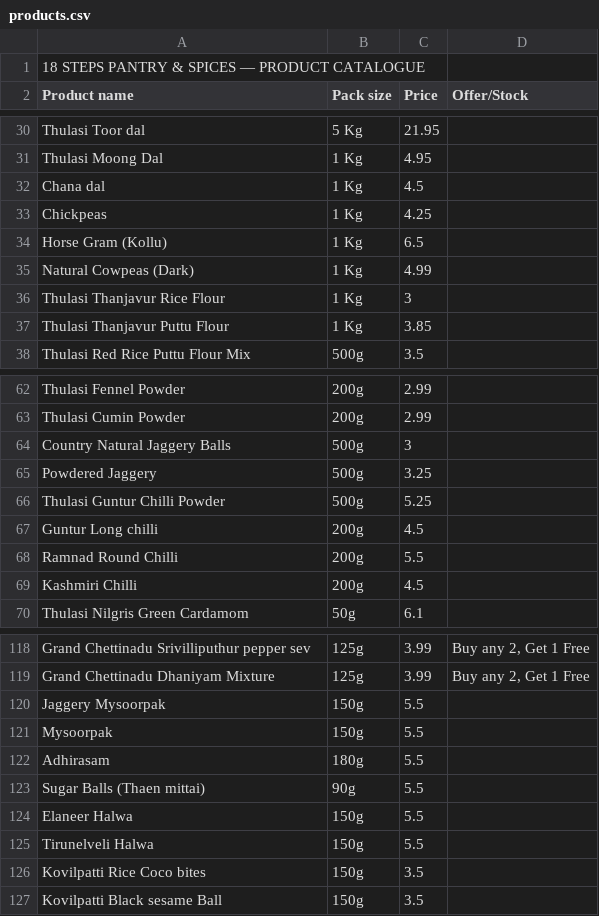
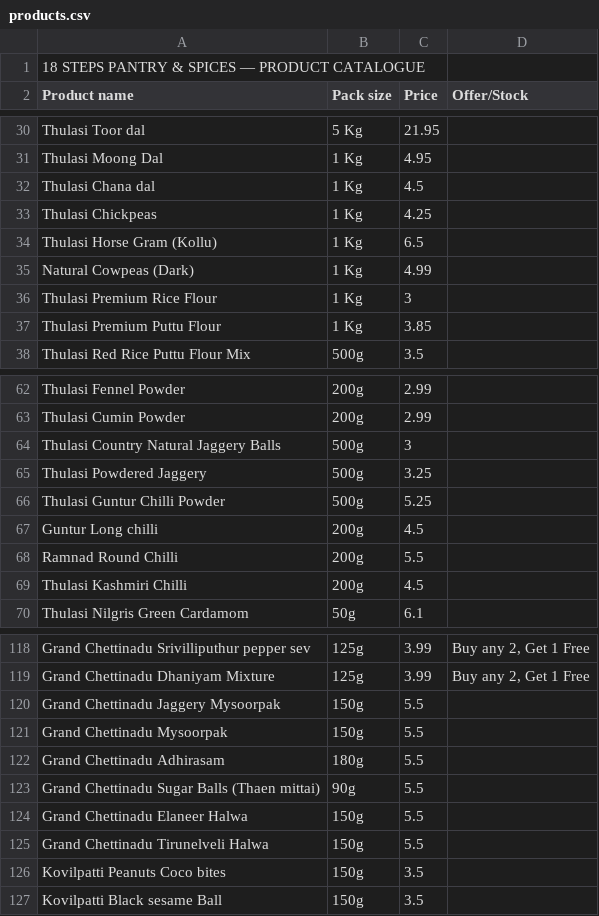
Before and after one commit to 18stepspantry/catalogue, a CSV file: products.csv, drawn as a sheet; only a part is shown, gaps mark what is left out; the diff covers the shown part only.

Commit message:
Update products.csv

```diff
--- a/products.csv
+++ b/products.csv
@@ -31,8 +31,8 @@ Thulasi Toor dal,5 Kg,21.95,
 Thulasi Moong Dal,1 Kg,4.95,
-Chana dal,1 Kg,4.5,
-Chickpeas,1 Kg,4.25,
-Horse Gram (Kollu),1 Kg,6.5,
+Thulasi Chana dal,1 Kg,4.5,
+Thulasi Chickpeas,1 Kg,4.25,
+Thulasi Horse Gram (Kollu),1 Kg,6.5,
 Natural Cowpeas (Dark),1 Kg,4.99,
-Thulasi Thanjavur Rice Flour,1 Kg,3,
-Thulasi Thanjavur Puttu Flour,1 Kg,3.85,
+Thulasi Premium Rice Flour,1 Kg,3,
+Thulasi Premium Puttu Flour,1 Kg,3.85,
 Thulasi Red Rice Puttu Flour Mix,500g,3.5,
@@ -63,4 +63,4 @@ Thulasi Fennel Powder,200g,2.99,
 Thulasi Cumin Powder,200g,2.99,
-Country Natural Jaggery Balls,500g,3,
-Powdered Jaggery,500g,3.25,
+Thulasi Country Natural Jaggery Balls,500g,3,
+Thulasi Powdered Jaggery,500g,3.25,
 Thulasi Guntur Chilli Powder,500g,5.25,
@@ -68,3 +68,3 @@ Guntur Long chilli,200g,4.5,
 Ramnad Round Chilli,200g,5.5,
-Kashmiri Chilli,200g,4.5,
+Thulasi Kashmiri Chilli,200g,4.5,
 Thulasi Nilgris Green Cardamom,50g,6.1,
@@ -119,9 +119,9 @@ Grand Chettinadu Srivilliputhur pepper sev,125g,3.99,"Buy any 2, Get 1 Free"
 Grand Chettinadu Dhaniyam Mixture,125g,3.99,"Buy any 2, Get 1 Free"
-Jaggery Mysoorpak,150g,5.5,
-Mysoorpak,150g,5.5,
-Adhirasam,180g,5.5,
-Sugar Balls (Thaen mittai),90g,5.5,
-Elaneer Halwa,150g,5.5,
-Tirunelveli Halwa,150g,5.5,
-Kovilpatti Rice Coco bites,150g,3.5,
+Grand Chettinadu Jaggery Mysoorpak,150g,5.5,
+Grand Chettinadu Mysoorpak,150g,5.5,
+Grand Chettinadu Adhirasam,180g,5.5,
+Grand Chettinadu Sugar Balls (Thaen mittai),90g,5.5,
+Grand Chettinadu Elaneer Halwa,150g,5.5,
+Grand Chettinadu Tirunelveli Halwa,150g,5.5,
+Kovilpatti Peanuts Coco bites,150g,3.5,
 Kovilpatti Black sesame Ball,150g,3.5,
```
Also changed, not shown: 9 edited cells elsewhere in this file.
